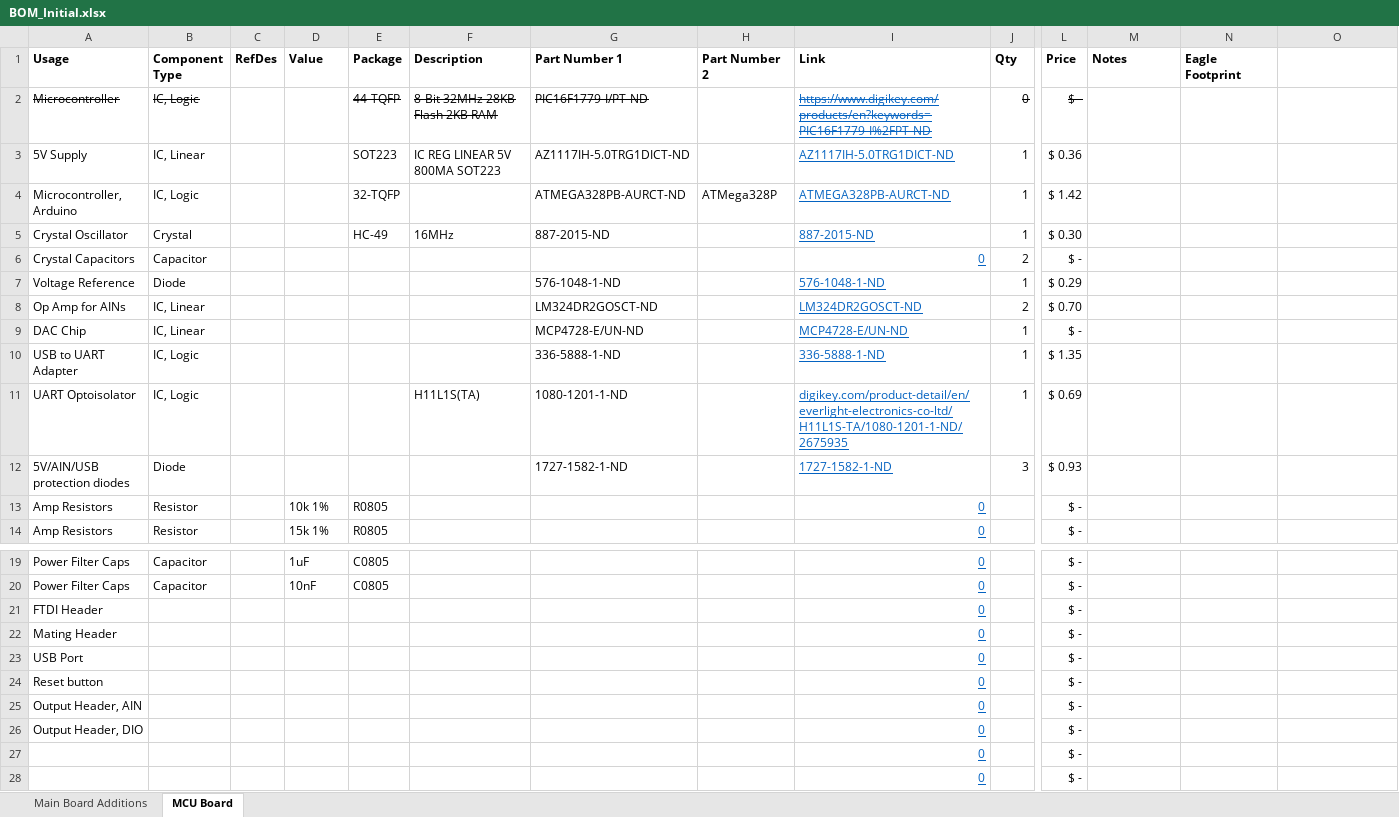
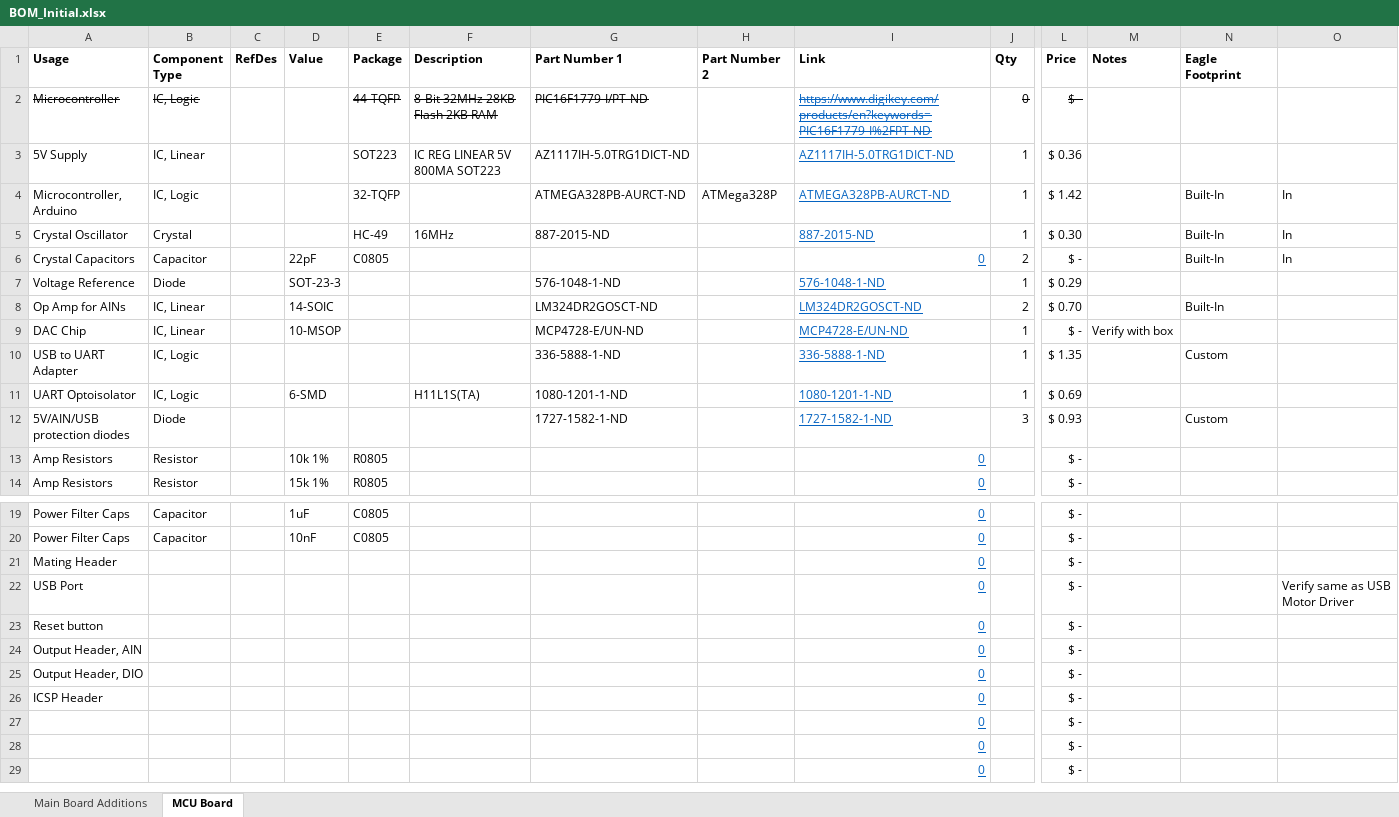
Before and after one commit to MarkGilliland/benchBuddy, an Excel workbook: BOM_Initial.xlsx, sheet MCU Board, drawn as a sheet; only a part is shown, gaps mark what is left out; the shorter side is filled out with more unchanged rows; values as stored, in another font and other column widths than the file's, no borders; conditional formats not drawn; removed rows and columns are numbered as before the commit, all else as after; rows hold the shown columns only; the diff names each change by its address in the sheet, - before the commit and + after, or states it on an @@ line.

```diff
--- a/BOM_Initial.xlsx (sheet MCU Board)
+++ b/BOM_Initial.xlsx (sheet MCU Board)
-N4:N6 (Eagle Footprint): (empty)
+N4:N6 (Eagle Footprint): Built-In
-O4:O6: (empty)
+O4:O6: In
-D6 (Value): (empty)
+D6 (Value): 22pF
-E6 (Package): (empty)
+E6 (Package): C0805
-D7 (Value): (empty)
+D7 (Value): SOT-23-3
-D8 (Value): (empty)
+D8 (Value): 14-SOIC
-N8 (Eagle Footprint): (empty)
+N8 (Eagle Footprint): Built-In
-D9 (Value): (empty)
+D9 (Value): 10-MSOP
-M9 (Notes): (empty)
+M9 (Notes): Verify with box
-N10 (Eagle Footprint): (empty)
+N10 (Eagle Footprint): Custom
-D11 (Value): (empty)
+D11 (Value): 6-SMD
-I11 (Link): digikey.com/product-detail/en/everlight-electronics-co-ltd/H11L1S-TA/1080-1201-1-ND/2675935
+I11 (Link): 1080-1201-1-ND
-N12 (Eagle Footprint): (empty)
+N12 (Eagle Footprint): Custom
-row 21: FTDI Header |  |  |  |  |  |  |  | 0 |  | $ -
-O22: (empty)
+O22: Verify same as USB Motor Driver
-A26 (Usage): (empty)
+A26 (Usage): ICSP Header
```
Also changed, not shown: formulas that keep their value, 3 other files.
